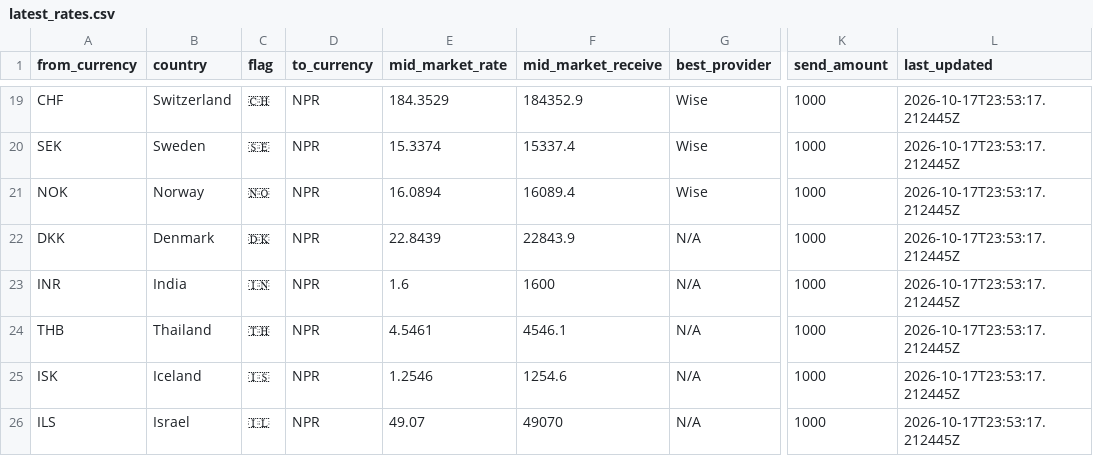
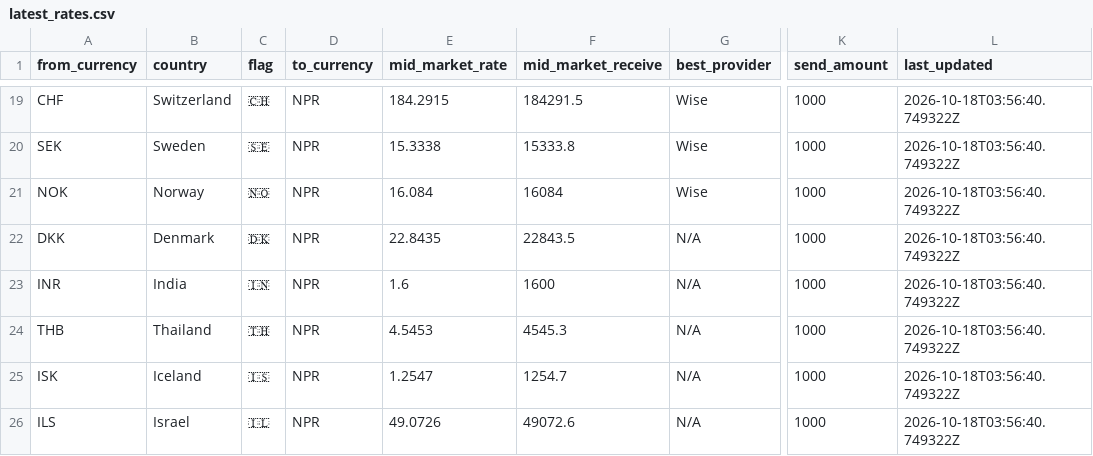
Before and after one commit to paisapathauofficial/paisapathau-scraper, a CSV file: data/latest_rates.csv, drawn as a sheet; only a part is shown, gaps mark what is left out; the diff covers the shown part only; the diff names each change by its address in the sheet, - before the commit and + after, or states it on an @@ line.

Commit message:
Rates updated 2026-10-18T03:56:40Z

```diff
--- a/data/latest_rates.csv
+++ b/data/latest_rates.csv
-E19 (mid_market_rate): 184.3529
+E19 (mid_market_rate): 184.2915
-F19 (mid_market_receive): 184352.9
+F19 (mid_market_receive): 184291.5
-L19:L26 (last_updated): 2026-10-17T23:53:17.212445Z
+L19:L26 (last_updated): 2026-10-18T03:56:40.749322Z
-E20 (mid_market_rate): 15.3374
+E20 (mid_market_rate): 15.3338
-F20 (mid_market_receive): 15337.4
+F20 (mid_market_receive): 15333.8
-E21 (mid_market_rate): 16.0894
+E21 (mid_market_rate): 16.084
-F21 (mid_market_receive): 16089.4
+F21 (mid_market_receive): 16084
-E22 (mid_market_rate): 22.8439
+E22 (mid_market_rate): 22.8435
-F22 (mid_market_receive): 22843.9
+F22 (mid_market_receive): 22843.5
-E24 (mid_market_rate): 4.5461
+E24 (mid_market_rate): 4.5453
-F24 (mid_market_receive): 4546.1
+F24 (mid_market_receive): 4545.3
-E25 (mid_market_rate): 1.2546
+E25 (mid_market_rate): 1.2547
-F25 (mid_market_receive): 1254.6
+F25 (mid_market_receive): 1254.7
-E26 (mid_market_rate): 49.07
+E26 (mid_market_rate): 49.0726
-F26 (mid_market_receive): 49070
+F26 (mid_market_receive): 49072.6
```
Also changed, not shown: 47 edited cells elsewhere in this file, 2 other files.
